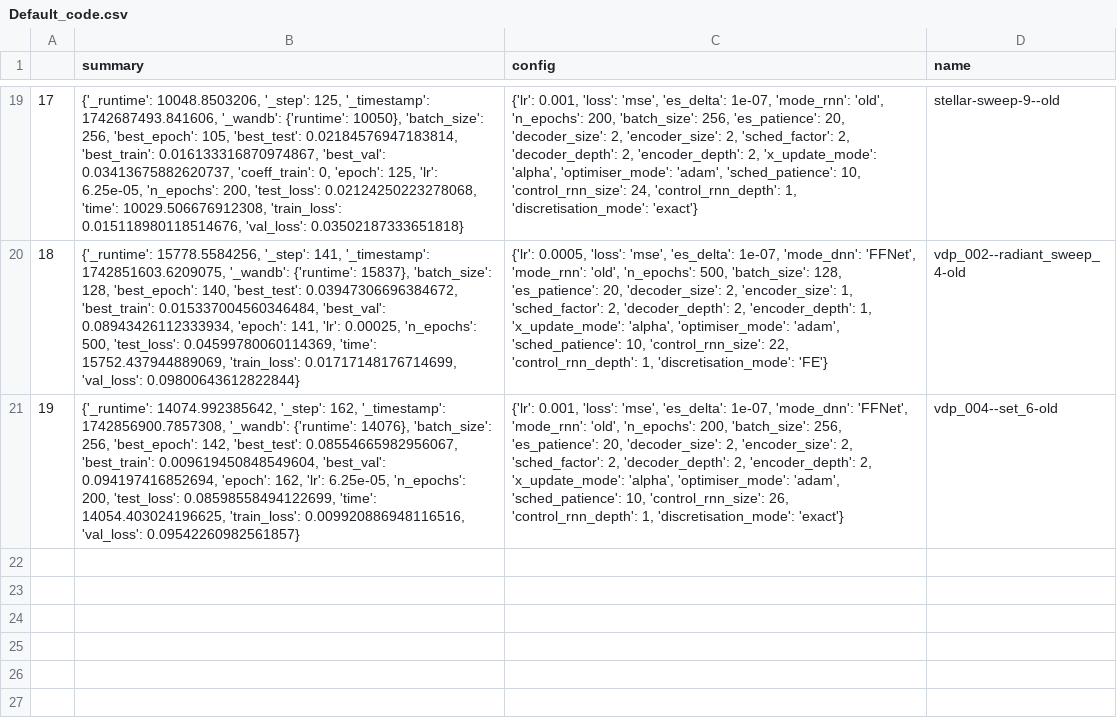
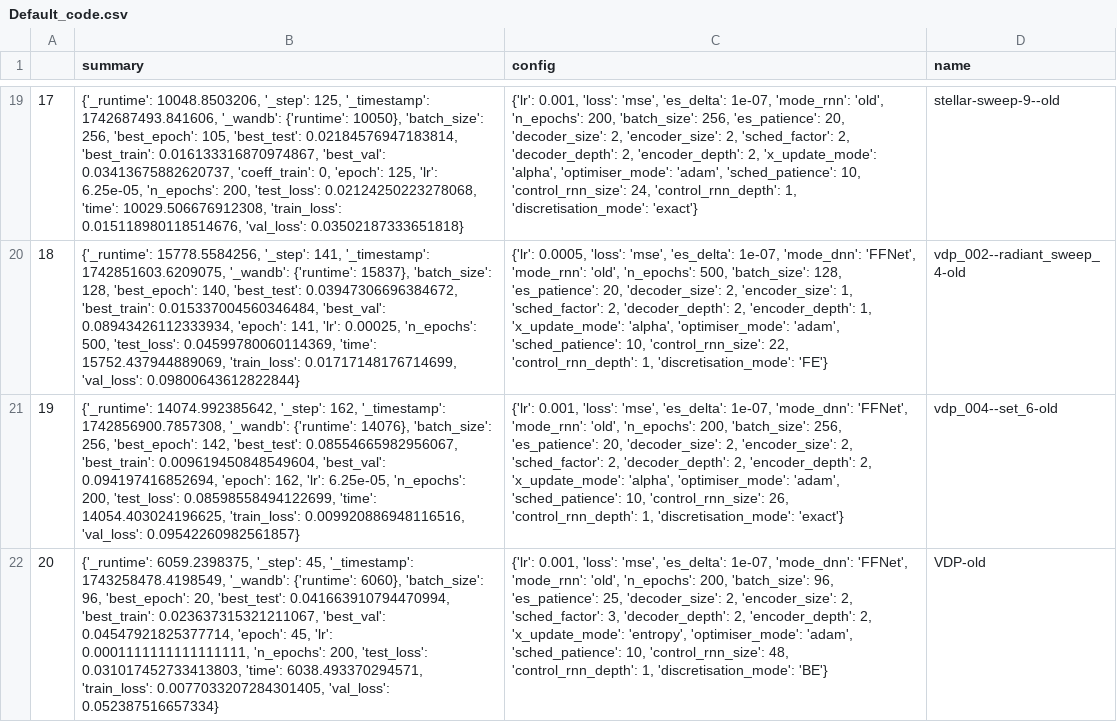
Before and after one commit to FiengoKineton/flumen-G, a CSV file: run_data/csv_files/Default_code.csv, drawn as a sheet; only a part is shown, gaps mark what is left out; the diff names each change by its address in the sheet, - before the commit and + after, or states it on an @@ line.

```diff
--- a/run_data/csv_files/Default_code.csv
+++ b/run_data/csv_files/Default_code.csv
+row 22: 20 | {'_runtime': 6059.2398375, '_step': 45, '_timestamp': 1743258478.4198549, '_wandb': {'runtime': 6060}, 'batch_size': 96, 'best_epoch': 20, 'best_test': 0.041663910794470994, 'best_train': 0.023637315321211067, 'best_val': 0.04547921825377714, 'epoch': 45, 'lr': 0.0001111111111111111, 'n_epochs': 200, 'test_loss': 0.031017452733413803, 'time': 6038.493370294571, 'train_loss': 0.0077033207284301405, 'val_loss': 0.052387516657334} | {'lr': 0.001, 'loss': 'mse', 'es_delta': 1e-07, 'mode_dnn': 'FFNet', 'mode_rnn': 'old', 'n_epochs': 200, 'batch_size': 96, 'es_patience': 25, 'decoder_size': 2, 'encoder_size': 2, 'sched_factor': 3, 'decoder_depth': 2, 'encoder_depth': 2, 'x_update_mode': 'entropy', 'optimiser_mode': 'adam', 'sched_patience': 10, 'control_rnn_size': 48, 'control_rnn_depth': 1, 'discretisation_mode': 'BE'} | VDP-old
```
Also changed, not shown: run_data/csv_files/Finals_vdp.csv, run_data/csv_files/wandb_get_runs.csv, 30 other files.
